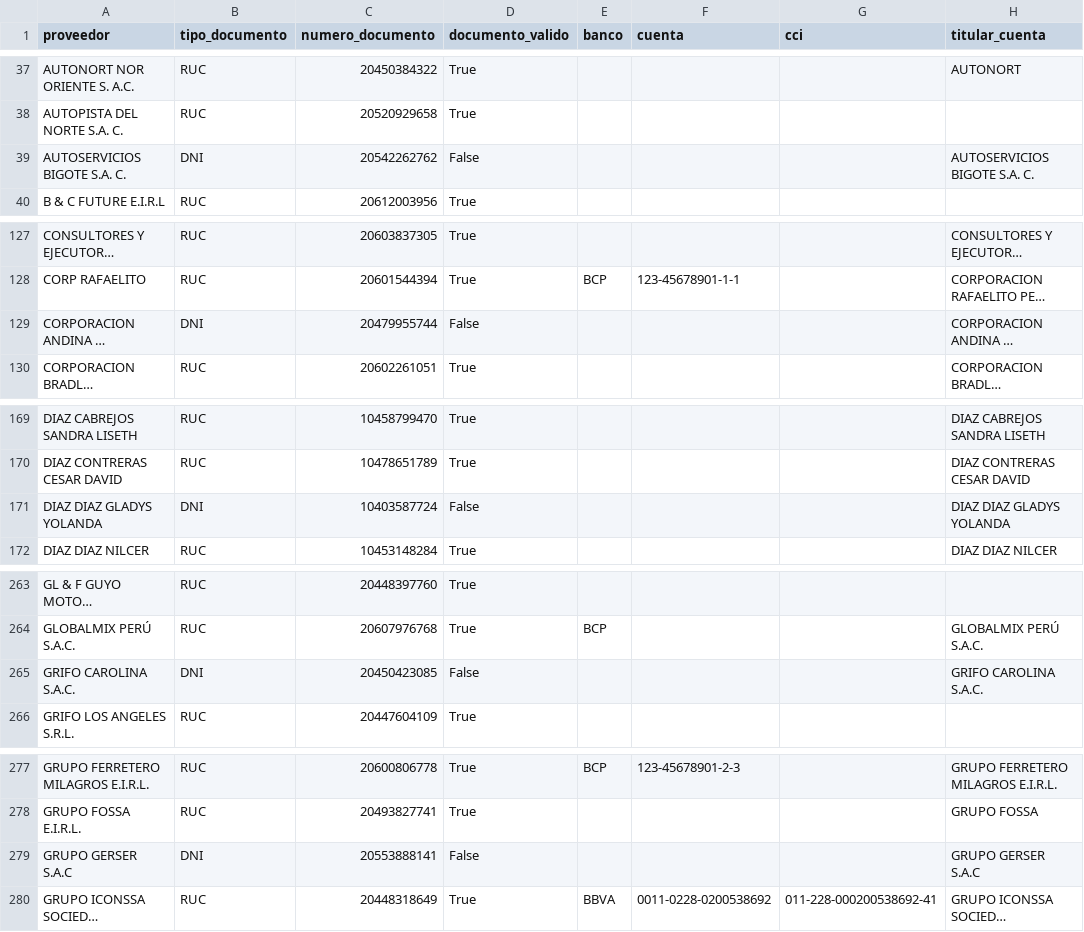
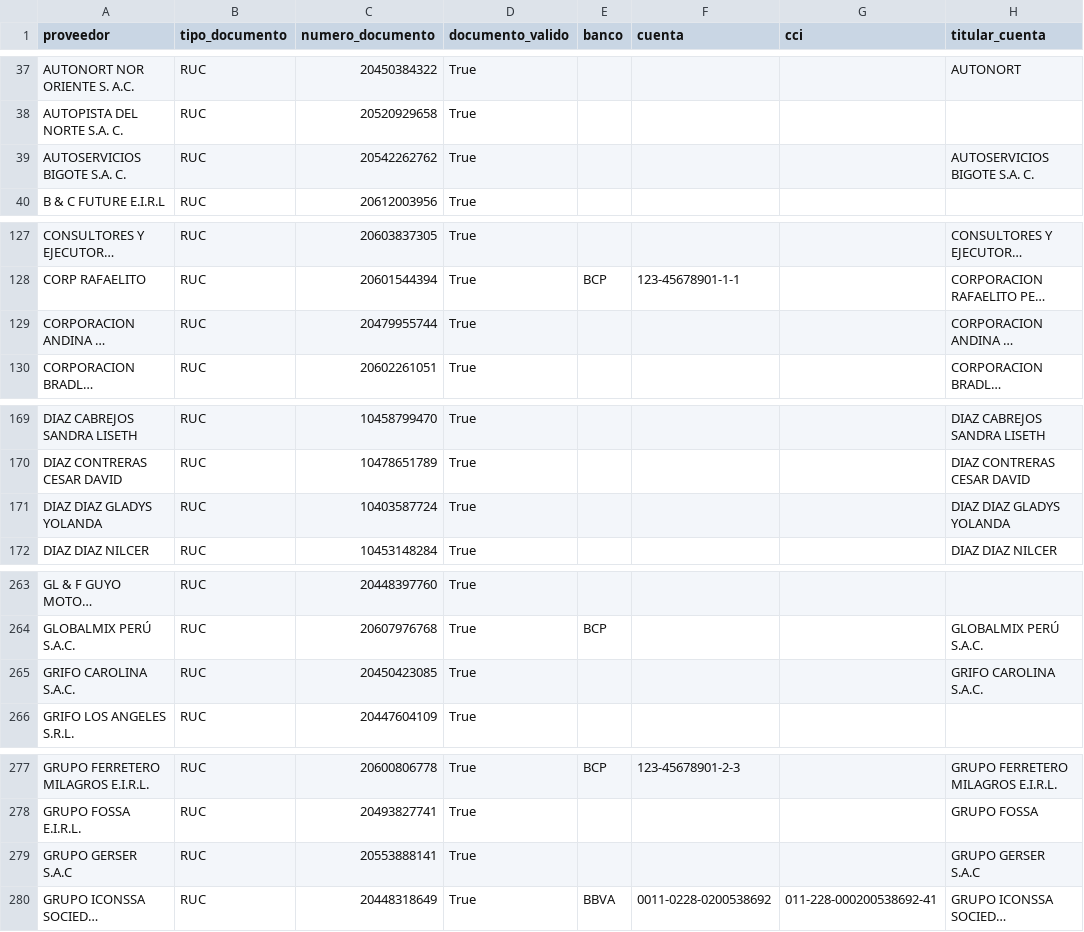
Before and after one commit to xteban-sp/sevens-sigro, a CSV file: api/semillas/proveedores-cliente.csv, drawn as a sheet; only a part is shown, gaps mark what is left out; long unchanged cells end in …; the diff covers the shown part only; the diff names each change by its address in the sheet, - before the commit and + after, or states it on an @@ line.

```diff
--- a/api/semillas/proveedores-cliente.csv
+++ b/api/semillas/proveedores-cliente.csv
-B39 (tipo_documento): DNI
+B39 (tipo_documento): RUC
-D39 (documento_valido): False
+D39 (documento_valido): True
-B129 (tipo_documento): DNI
+B129 (tipo_documento): RUC
-D129 (documento_valido): False
+D129 (documento_valido): True
-B171 (tipo_documento): DNI
+B171 (tipo_documento): RUC
-D171 (documento_valido): False
+D171 (documento_valido): True
-B265 (tipo_documento): DNI
+B265 (tipo_documento): RUC
-D265 (documento_valido): False
+D265 (documento_valido): True
-B279 (tipo_documento): DNI
+B279 (tipo_documento): RUC
-D279 (documento_valido): False
+D279 (documento_valido): True
```
Also changed, not shown: 9 edited cells elsewhere in this file, 57 other files.
